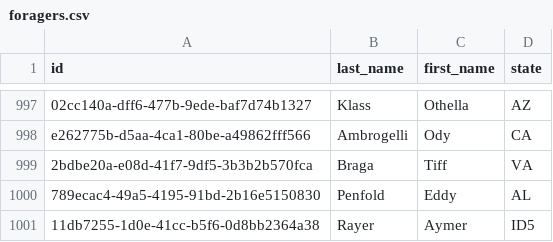
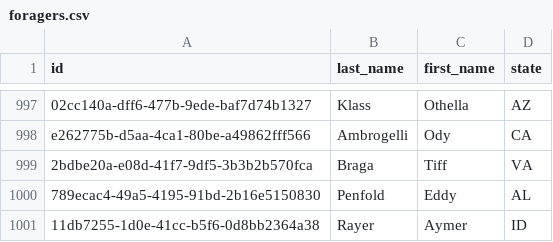
Before and after one commit to inkdmontana/HTD_Talent_ForagingApp, a CSV file: data/foragers.csv, drawn as a sheet; only a part is shown, gaps mark what is left out.

Commit message:
fixed maven 17 issue and implemented methods to handle foR commas in names of foragers

```diff
--- a/data/foragers.csv
+++ b/data/foragers.csv
@@ -1000,2 +1000,2 @@ e262775b-d5aa-4ca1-80be-a49862fff566,Ambrogelli,Ody,CA
 789ecac4-49a5-4195-91bd-2b16e5150830,Penfold,Eddy,AL
-11db7255-1d0e-41cc-b5f6-0d8bb2364a38,Rayer,Aymer,ID5
+11db7255-1d0e-41cc-b5f6-0d8bb2364a38,Rayer,Aymer,ID
```
Also changed, not shown: 2 other files.
